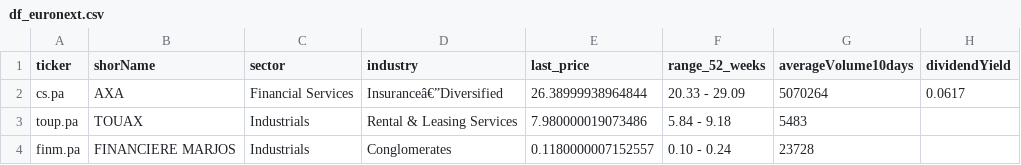
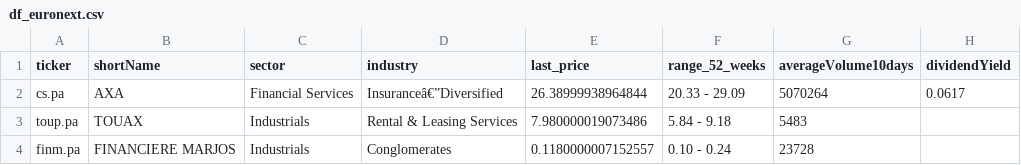
Before and after one commit to QGdtsc/dashboard_qg_yf_csv, a CSV file: df_euronext.csv, drawn as a sheet; only a part is shown; the diff names each change by its address in the sheet, - before the commit and + after, or states it on an @@ line.

Commit message:
Update df_euronext.csv

```diff
--- a/df_euronext.csv
+++ b/df_euronext.csv
-B1: shorName
+B1: shortName
```
